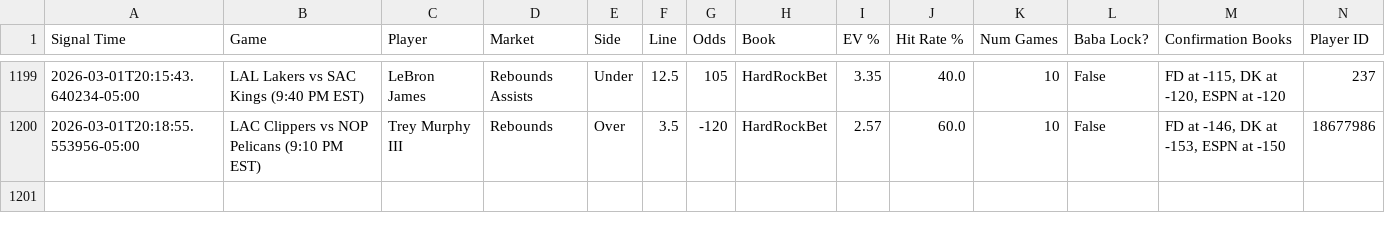
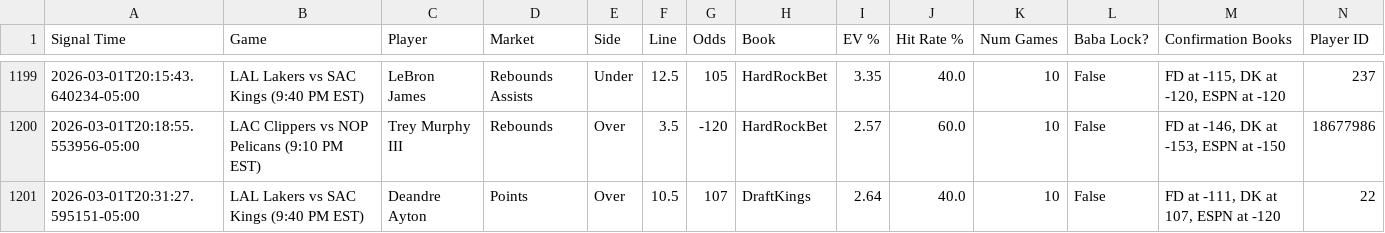
Before and after one commit to michaeljhart12-byte/Baba-Bot-Dashboard, a CSV file: signals.csv, drawn as a sheet; only a part is shown, gaps mark what is left out; rows hold the shown columns only; the diff names each change by its address in the sheet, - before the commit and + after, or states it on an @@ line.

Commit message:
Auto-update signals.csv

```diff
--- a/signals.csv
+++ b/signals.csv
+row 1201: 2026-03-01T20:31:27.595151-05:00 | LAL Lakers vs SAC Kings (9:40 PM EST) | Deandre Ayton | Points | Over | 10.5 | 107 | DraftKings | 2.64 | 40.0 | 10 | False | FD at -111, DK at 107, ESPN at -120 | 22
```
